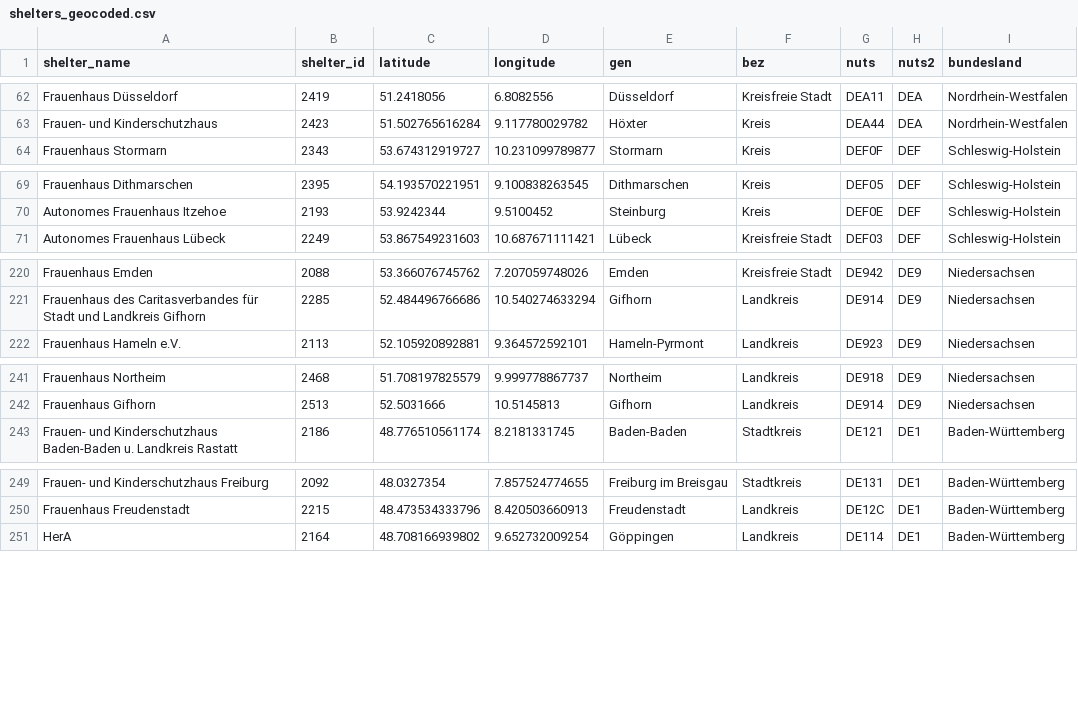
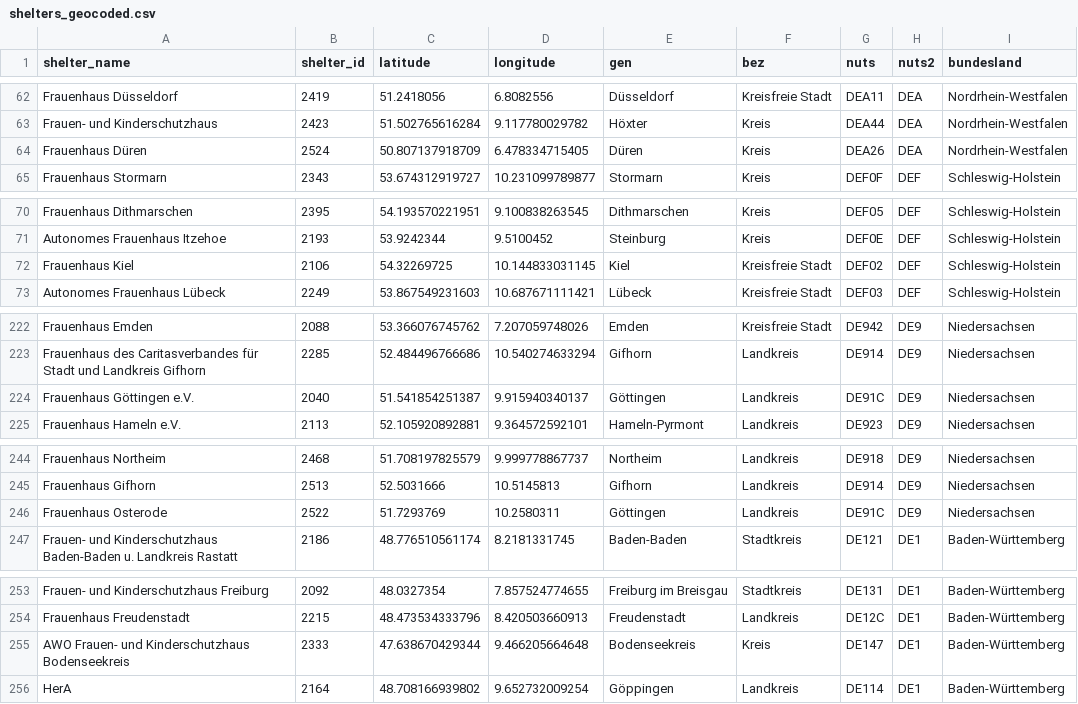
Before and after one commit to correctiv/frauenhaus-scraper, a CSV file: data/helpers/shelters_geocoded.csv, drawn as a sheet; only a part is shown, gaps mark what is left out; the diff covers the shown part only; the diff names each change by its address in the sheet, - before the commit and + after, or states it on an @@ line.

Commit message:
add missing geodata for 3 shelters, recalculate monthly

```diff
--- a/data/helpers/shelters_geocoded.csv
+++ b/data/helpers/shelters_geocoded.csv
+row 64: Frauenhaus Düren | 2524 | 50.807137918709 | 6.478334715405 | Düren | Kreis | DEA26 | DEA | Nordrhein-Westfalen
+row 72: Frauenhaus Kiel | 2106 | 54.32269725 | 10.144833031145 | Kiel | Kreisfreie Stadt | DEF02 | DEF | Schleswig-Holstein
+row 224: Frauenhaus Göttingen e.V. | 2040 | 51.541854251387 | 9.915940340137 | Göttingen | Landkreis | DE91C | DE9 | Niedersachsen
+row 246: Frauenhaus Osterode | 2522 | 51.7293769 | 10.2580311 | Göttingen | Landkreis | DE91C | DE9 | Niedersachsen
+row 255: AWO Frauen- und Kinderschutzhaus Bodenseekreis | 2333 | 47.638670429344 | 9.466205664648 | Bodenseekreis | Kreis | DE147 | DE1 | Baden-Württemberg
```
Also changed, not shown: 1 added row elsewhere in this file, data/cleaned/bundesland_overview.csv, data/cleaned/monthly_bundesland_overview.csv, 7 other files.
